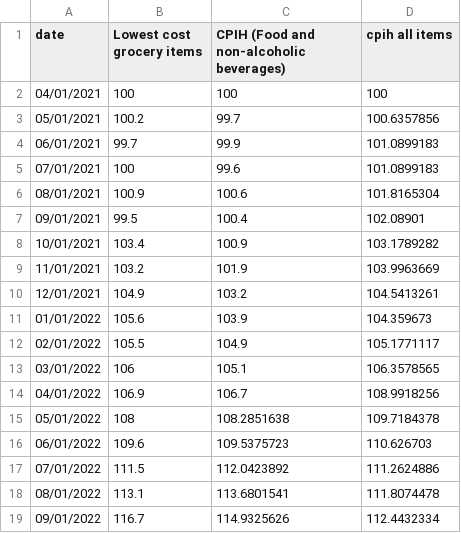
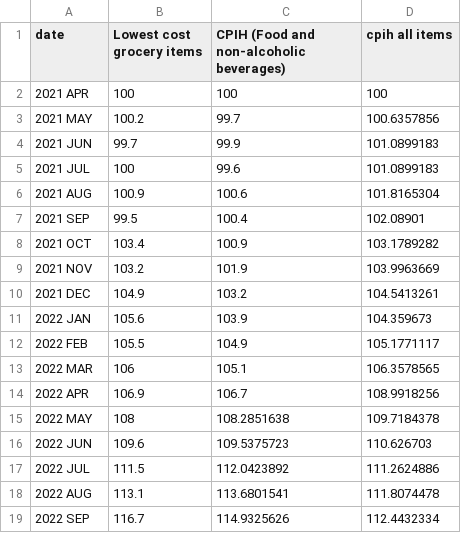
Before and after one commit to LMac123/LMac123.github.io, a CSV file: lowcostgroc.csv, drawn as a sheet.

Commit message:
Update lowcostgroc.csv

```diff
--- a/lowcostgroc.csv
+++ b/lowcostgroc.csv
@@ -1,19 +1,19 @@
 date,Lowest cost grocery items,CPIH (Food and non-alcoholic beverages),cpih all items
-04/01/2021,100,100,100
-05/01/2021,100.2,99.7,100.6357856
-06/01/2021,99.7,99.9,101.0899183
-07/01/2021,100,99.6,101.0899183
-08/01/2021,100.9,100.6,101.8165304
-09/01/2021,99.5,100.4,102.08901
-10/01/2021,103.4,100.9,103.1789282
-11/01/2021,103.2,101.9,103.9963669
-12/01/2021,104.9,103.2,104.5413261
-01/01/2022,105.6,103.9,104.359673
-02/01/2022,105.5,104.9,105.1771117
-03/01/2022,106,105.1,106.3578565
-04/01/2022,106.9,106.7,108.9918256
-05/01/2022,108,108.2851638,109.7184378
-06/01/2022,109.6,109.5375723,110.626703
-07/01/2022,111.5,112.0423892,111.2624886
-08/01/2022,113.1,113.6801541,111.8074478
-09/01/2022,116.7,114.9325626,112.4432334
+2021 APR,100,100,100
+2021 MAY,100.2,99.7,100.6357856
+2021 JUN,99.7,99.9,101.0899183
+2021 JUL,100,99.6,101.0899183
+2021 AUG,100.9,100.6,101.8165304
+2021 SEP,99.5,100.4,102.08901
+2021 OCT,103.4,100.9,103.1789282
+2021 NOV,103.2,101.9,103.9963669
+2021 DEC,104.9,103.2,104.5413261
+2022 JAN,105.6,103.9,104.359673
+2022 FEB,105.5,104.9,105.1771117
+2022 MAR,106,105.1,106.3578565
+2022 APR,106.9,106.7,108.9918256
+2022 MAY,108,108.2851638,109.7184378
+2022 JUN,109.6,109.5375723,110.626703
+2022 JUL,111.5,112.0423892,111.2624886
+2022 AUG,113.1,113.6801541,111.8074478
+2022 SEP,116.7,114.9325626,112.4432334
```
